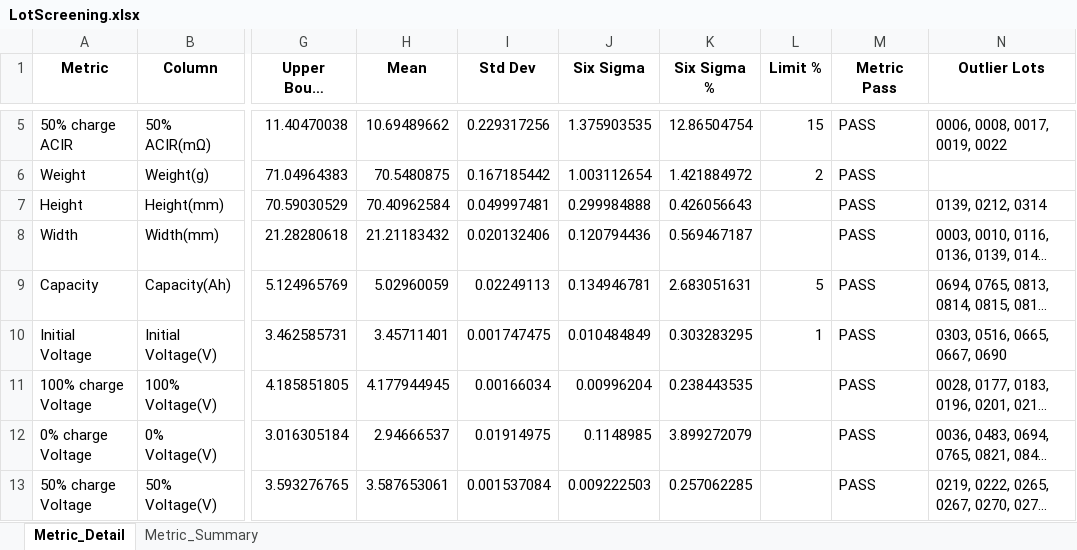
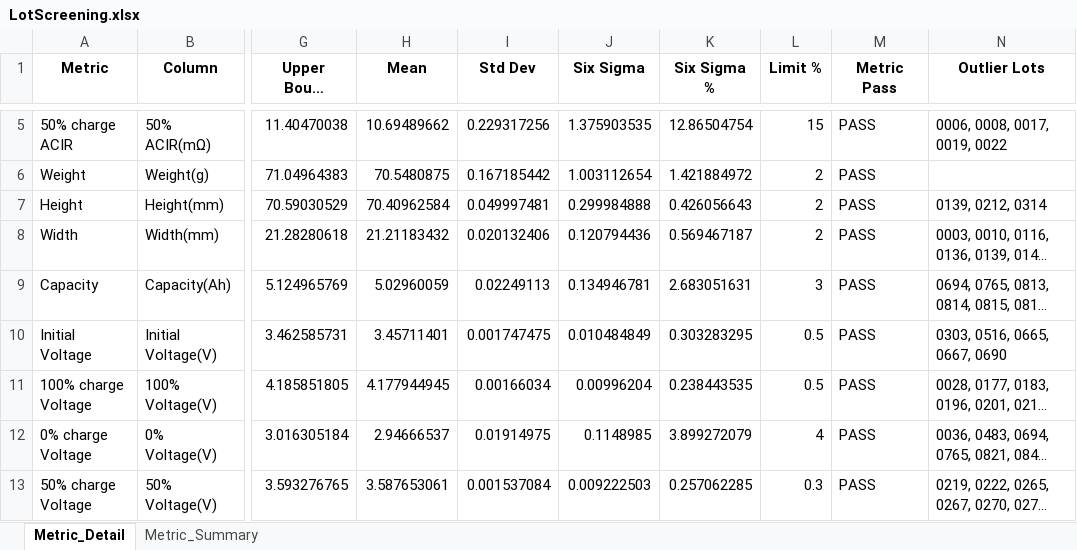
Before and after one commit to bnctekslack/LSBAT_CS, an Excel workbook: Results/LotScreening.xlsx, sheet Metric_Detail, drawn as a sheet; only a part is shown, gaps mark what is left out; long unchanged cells end in …; values as stored, in another font and other column widths than the file's, no borders; the diff names each change by its address in the sheet, - before the commit and + after, or states it on an @@ line.

```diff
--- a/Results/LotScreening.xlsx (sheet Metric_Detail)
+++ b/Results/LotScreening.xlsx (sheet Metric_Detail)
-L7:L8 (Limit %): (empty)
+L7:L8 (Limit %): 2
-L9 (Limit %): 5
+L9 (Limit %): 3
-L10 (Limit %): 1
+L10 (Limit %): 0.5
-L11 (Limit %): (empty)
+L11 (Limit %): 0.5
-L12 (Limit %): (empty)
+L12 (Limit %): 4
-L13 (Limit %): (empty)
+L13 (Limit %): 0.3
```
Also changed, not shown: sheet Metric_Summary, Results/Step0_Results.xlsx, Results/Step2_Results.xlsx, 5 other files.
